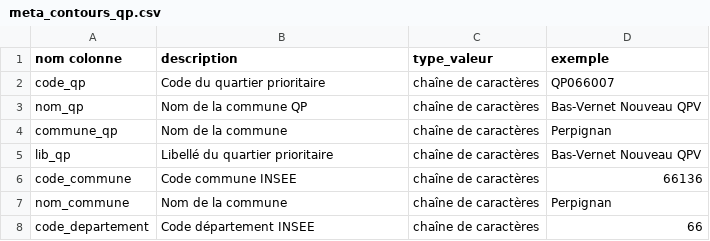
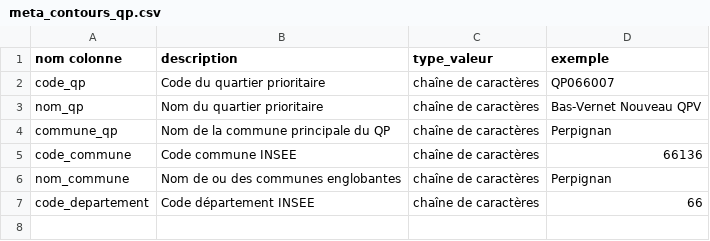
Before and after one commit to ToulouseDataViz/Hackaviz2021, a CSV file: meta/meta_contours_qp.csv, drawn as a sheet.

```diff
--- a/meta/meta_contours_qp.csv
+++ b/meta/meta_contours_qp.csv
@@ -2,7 +2,6 @@
  code_qp,Code du quartier prioritaire,chaîne de caractères,QP066007
- nom_qp,Nom de la commune QP,chaîne de caractères,Bas-Vernet Nouveau QPV
- commune_qp,Nom de la commune,chaîne de caractères,Perpignan
- lib_qp,Libellé du quartier prioritaire,chaîne de caractères,Bas-Vernet Nouveau QPV
+ nom_qp,Nom du quartier prioritaire,chaîne de caractères,Bas-Vernet Nouveau QPV
+ commune_qp,Nom de la commune principale du QP,chaîne de caractères,Perpignan
  code_commune,Code commune INSEE,chaîne de caractères,66136
- nom_commune,Nom de la commune,chaîne de caractères,"Perpignan"
+ nom_commune,Nom de ou des communes englobantes,chaîne de caractères,"Perpignan"
  code_departement,Code département INSEE,chaîne de caractères,66
```
Also changed, not shown: meta/meta_communes.csv, meta/meta_foncier_qp.csv, 10 other files.
